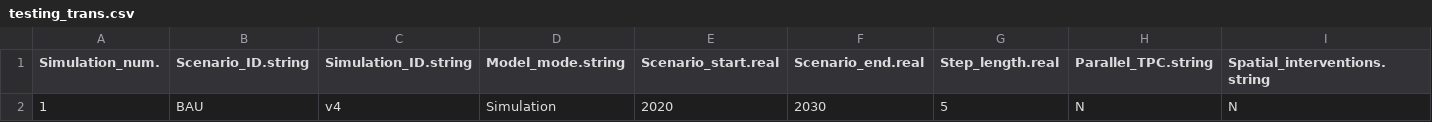
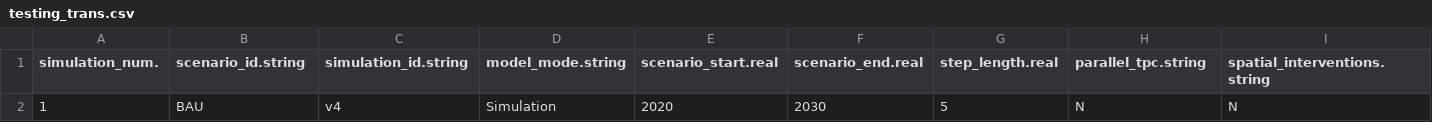
Before and after one commit to ethzplus/evoland-plus-legacy, a CSV file: tools/testing_trans.csv, drawn as a sheet; only a part is shown; the diff covers the shown part only; the diff names each change by its address in the sheet, - before the commit and + after, or states it on an @@ line.

```diff
--- a/tools/testing_trans.csv
+++ b/tools/testing_trans.csv
-A1: Simulation_num.
+A1: simulation_num.
-B1: Scenario_ID.string
+B1: scenario_id.string
-C1: Simulation_ID.string
+C1: simulation_id.string
-D1: Model_mode.string
+D1: model_mode.string
-E1: Scenario_start.real
+E1: scenario_start.real
-F1: Scenario_end.real
+F1: scenario_end.real
-G1: Step_length.real
+G1: step_length.real
-H1: Parallel_TPC.string
+H1: parallel_tpc.string
-I1: Spatial_interventions.string
+I1: spatial_interventions.string
```
Also changed, not shown: 2 edited cells elsewhere in this file, tools/simulation_control.csv, tools/spatial_interventions.csv, 56 other files.
